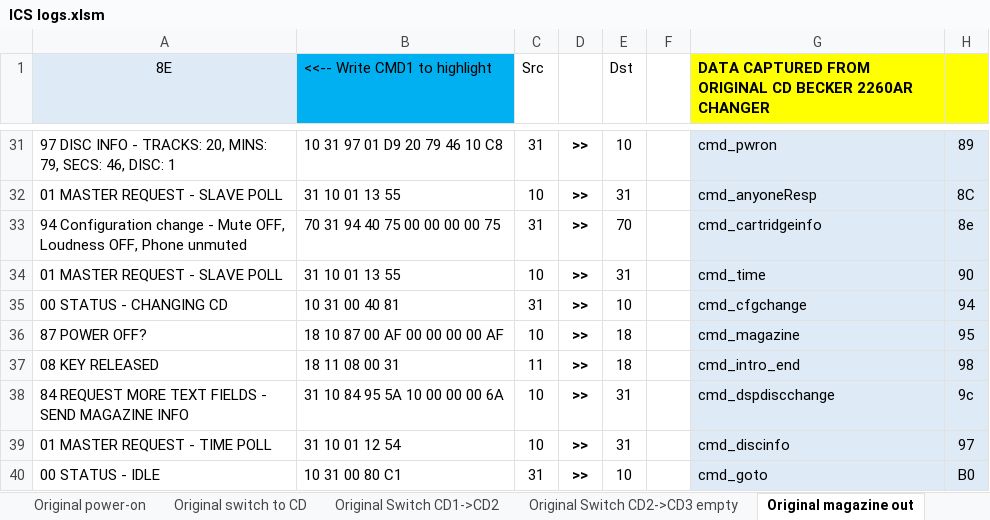
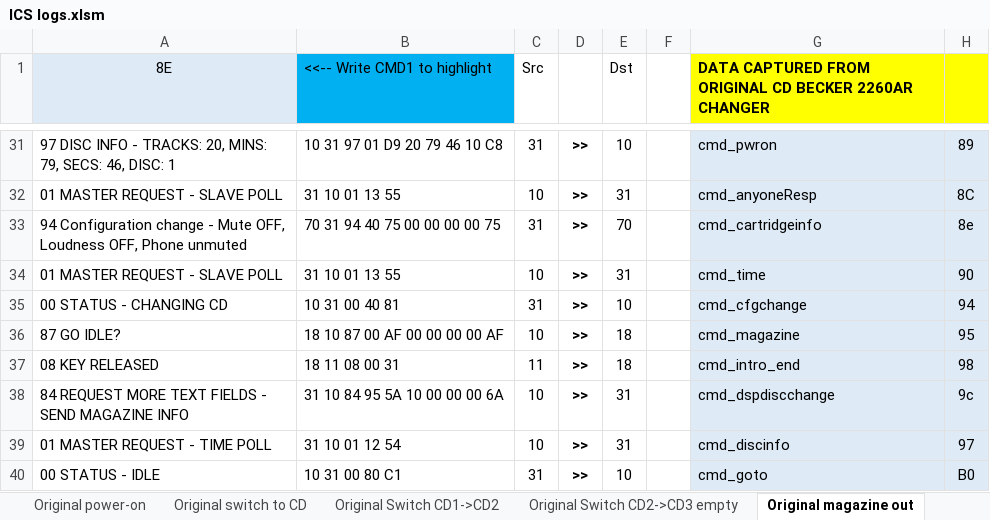
Before and after one commit to deividAlfa/Alfa-166-CD-Changer-Unilink-Emulator, an Excel workbook: DOCS/ICS logs.xlsm, sheet Original magazine out, drawn as a sheet; only a part is shown, gaps mark what is left out; values as stored, in another font and other column widths than the file's, no borders; charts and pictures and conditional formats not drawn; the diff names each change by its address in the sheet, - before the commit and + after, or states it on an @@ line.

```diff
--- a/DOCS/ICS logs.xlsm (sheet Original magazine out)
+++ b/DOCS/ICS logs.xlsm (sheet Original magazine out)
-A36 (8E): 87 POWER OFF?
+A36 (8E): 87 GO IDLE?
```
Also changed, not shown: sheet Original old, sheet Original switch to CD, sheet Original Switch CD2->CD3 empty, sheet xCARLINK power-on, sheet xCARLINK changing, sheet Original power-on, 19 other files.
